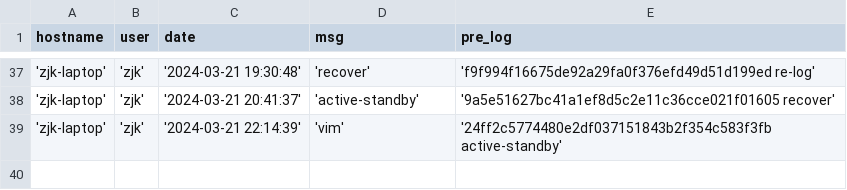
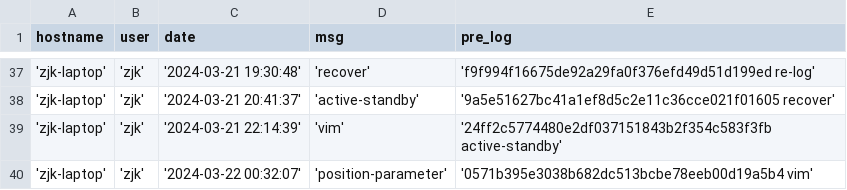
Before and after one commit to creatern/NoteBook, a CSV file: ilog/igit_log.csv, drawn as a sheet; only a part is shown, gaps mark what is left out; the diff names each change by its address in the sheet, - before the commit and + after, or states it on an @@ line.

Commit message:
position-parameter

```diff
--- a/ilog/igit_log.csv
+++ b/ilog/igit_log.csv
+row 40: 'zjk-laptop' | 'zjk' | '2024-03-22 00:32:07' | 'position-parameter' | '0571b395e3038b682dc513bcbe78eeb00d19a5b4 vim'
```
Also changed, not shown: ilog/igit_log_local.csv, 3 other files.
